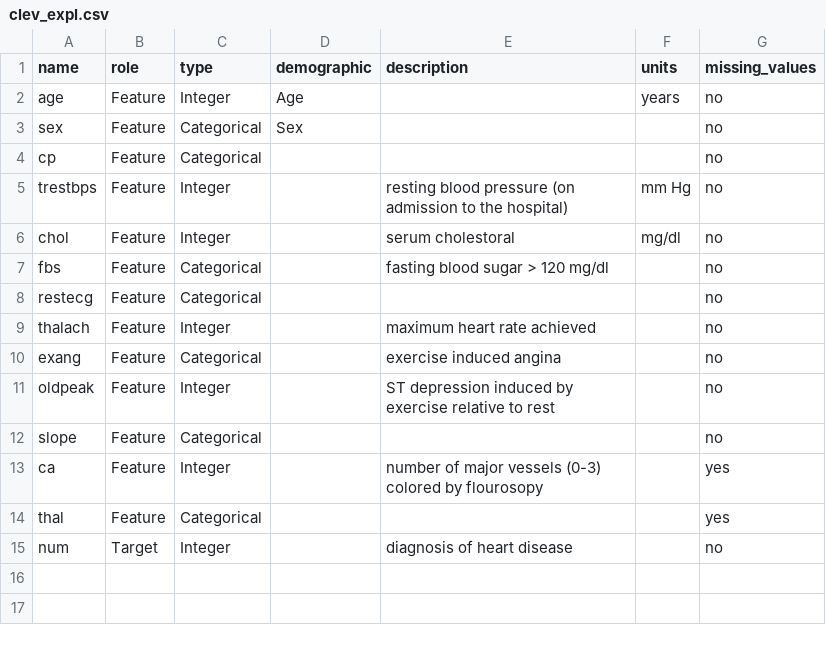
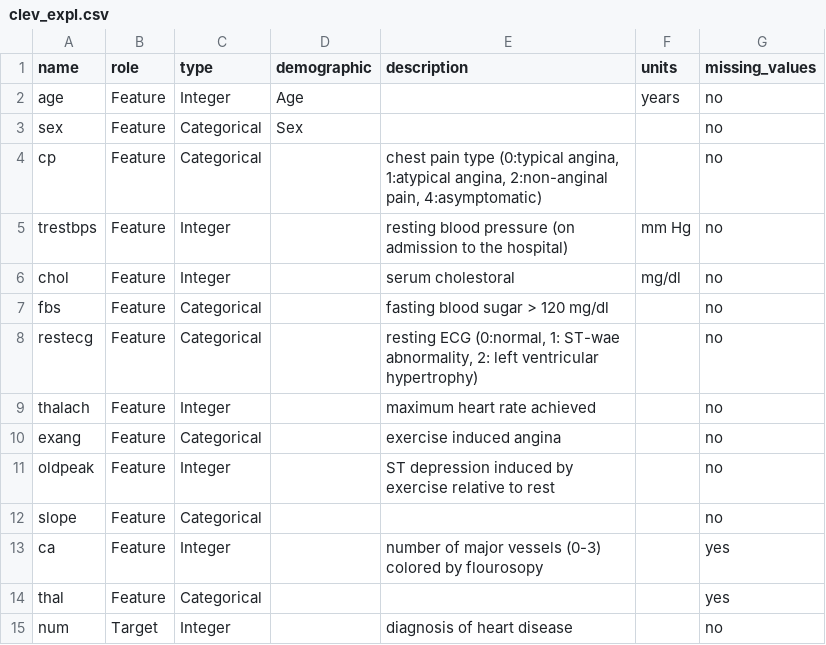
Before and after one commit to abdulrahman1123/analysis_examples, a CSV file: clev_expl.csv, drawn as a sheet.

```diff
--- a/clev_expl.csv
+++ b/clev_expl.csv
@@ -3,3 +3,3 @@ age,Feature,Integer,Age,,years,no
 sex,Feature,Categorical,Sex,,,no
-cp,Feature,Categorical,,,,no
+cp,Feature,Categorical,,"chest pain type (0:typical angina, 1:atypical angina, 2:non-anginal pain, 4:asymptomatic)",,no
 trestbps,Feature,Integer,,resting blood pressure (on admission to the hospital),mm Hg,no
@@ -7,3 +7,3 @@ chol,Feature,Integer,,serum cholestoral,mg/dl,no
 fbs,Feature,Categorical,,fasting blood sugar > 120 mg/dl,,no
-restecg,Feature,Categorical,,,,no
+restecg,Feature,Categorical,,"resting ECG (0:normal, 1: ST-wae abnormality, 2: left ventricular hypertrophy)",,no
 thalach,Feature,Integer,,maximum heart rate achieved,,no
```
Also changed, not shown: 4 other files.
